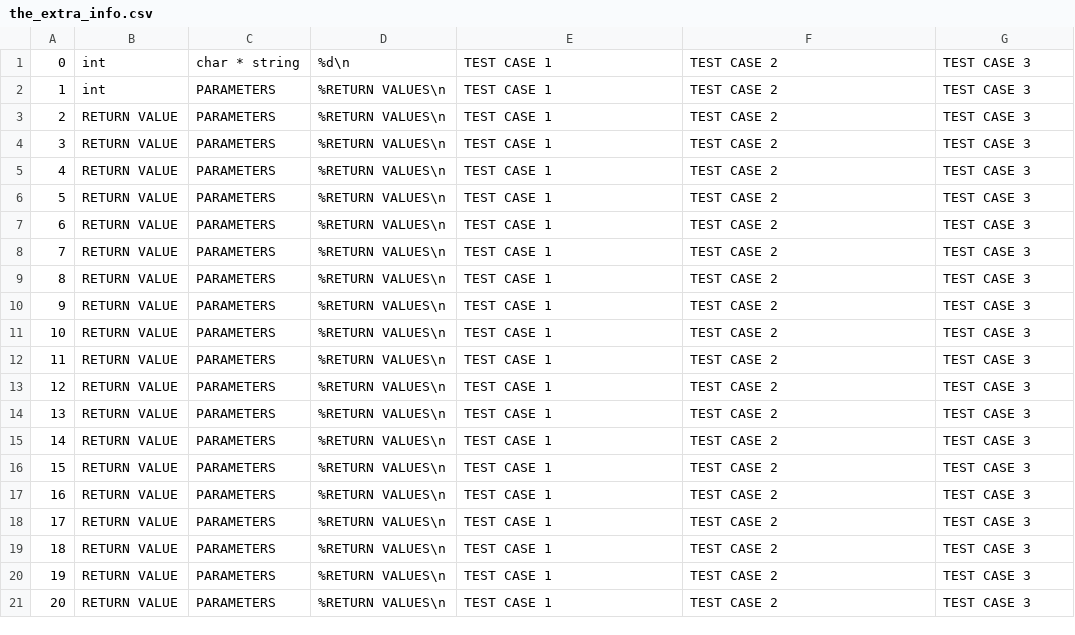
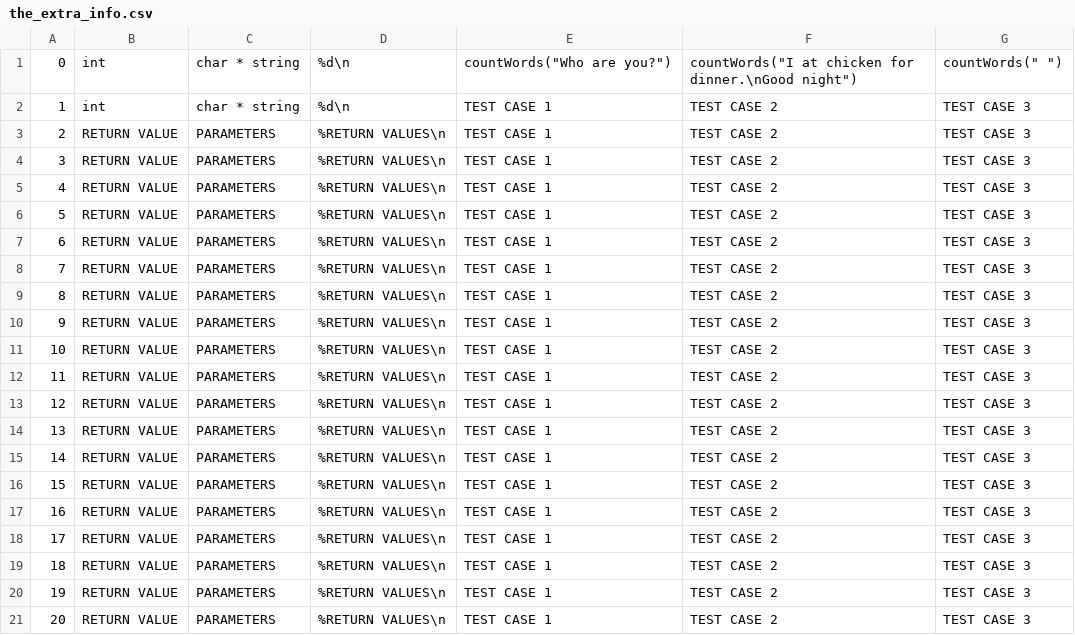
Before and after one commit to GuessHuIAm/bleatcode, a CSV file: the_extra_info.csv, drawn as a sheet.

Commit message:
Update the_extra_info.csv

```diff
--- a/the_extra_info.csv
+++ b/the_extra_info.csv
@@ -1,3 +1,3 @@
-0;int;char * string;%d\n;TEST CASE 1;TEST CASE 2;TEST CASE 3
-1;int;PARAMETERS;%RETURN VALUES\n;TEST CASE 1;TEST CASE 2;TEST CASE 3
+0;int;char * string;%d\n;countWords("Who are you?");countWords("I at chicken for dinner.\nGood night");countWords("  ")
+1;int;char * string;%d\n;TEST CASE 1;TEST CASE 2;TEST CASE 3
 2;RETURN VALUE;PARAMETERS;%RETURN VALUES\n;TEST CASE 1;TEST CASE 2;TEST CASE 3
```
